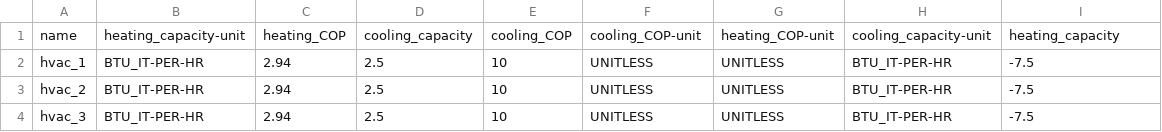
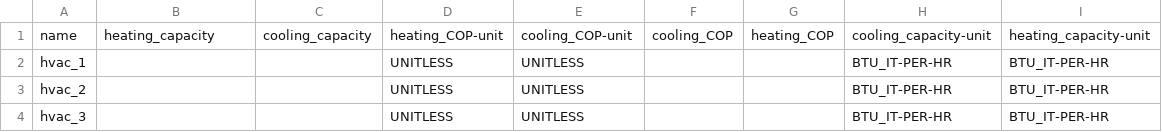
Before and after one commit to lazlop/SemanticModelBuilder, a CSV file: tutorial/s223-example/bldg1/hvac.csv, drawn as a sheet; removed rows and columns are numbered as before the commit, all else as after; the diff names each change by its address in the sheet, - before the commit and + after, or states it on an @@ line.

```diff
--- a/tutorial/s223-example/bldg1/hvac.csv
+++ b/tutorial/s223-example/bldg1/hvac.csv
-column C, rows 1-4: heating_COP | 2.94 | 2.94 | 2.94
-column E, rows 1-4: cooling_COP | 10 | 10 | 10
+column F, row 1: cooling_COP
+column G, row 1: heating_COP
-B1: heating_capacity-unit
+B1: heating_capacity
-D1: cooling_COP-unit
+D1: heating_COP-unit
-E1: heating_COP-unit
+E1: cooling_COP-unit
-I1: heating_capacity
+I1: heating_capacity-unit
-B2:B4: BTU_IT-PER-HR
+B2:B4: (empty)
-C2:C4: 2.5
+C2:C4: (empty)
-I2:I4: -7.5
+I2:I4: BTU_IT-PER-HR
```
Also changed, not shown: tutorial/s223-example/bldg1/tstat.csv, tutorial/s223-example/bldg1/window.csv, 7 other files.
